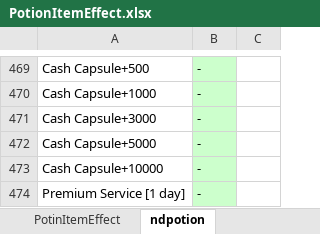
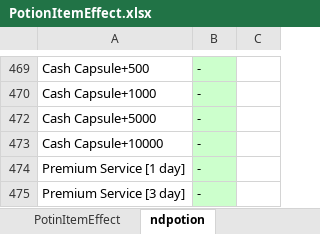
Before and after one commit to juangraydev/nexus-database, an Excel workbook: gu_in/SkillForce.edf/PotionItemEffect.xlsx, sheet ndpotion, drawn as a sheet; only a part is shown, gaps mark what is left out; the shorter side is filled out with more unchanged rows; values as stored, in another font and other column widths than the file's, no borders; the diff names each change by its address in the sheet, - before the commit and + after, or states it on an @@ line.

```diff
--- a/gu_in/SkillForce.edf/PotionItemEffect.xlsx (sheet ndpotion)
+++ b/gu_in/SkillForce.edf/PotionItemEffect.xlsx (sheet ndpotion)
@@ row 471 hidden: Cash Capsule+3000 | - @@
```
Also changed, not shown: gu_in/Item.edf/13_PotionItem/PotionItem.xlsx, 3 other files.
